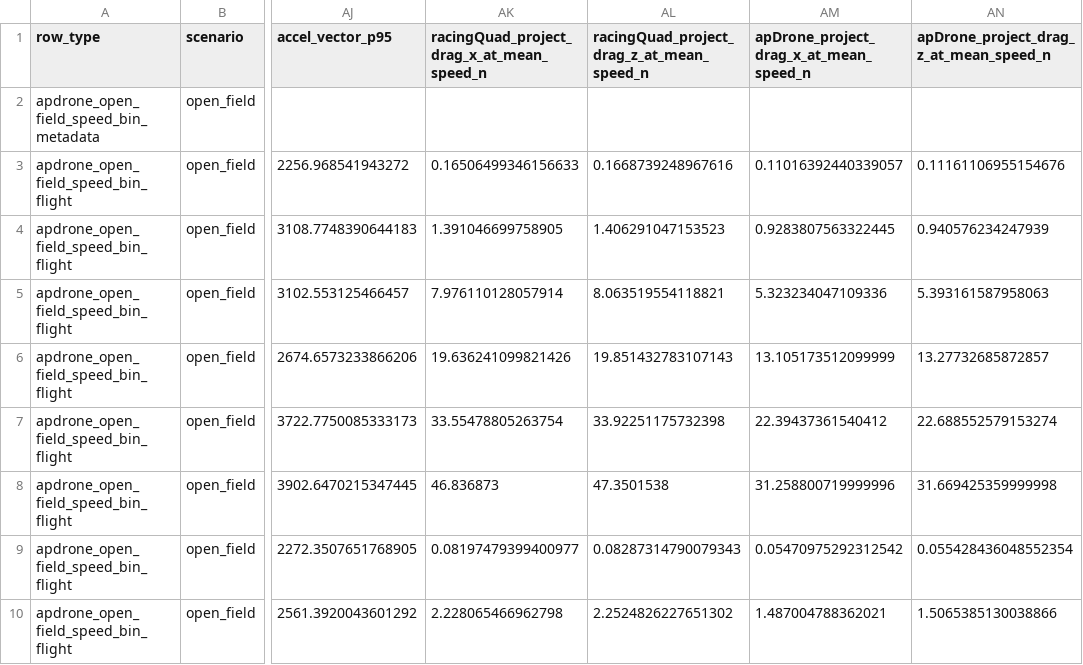
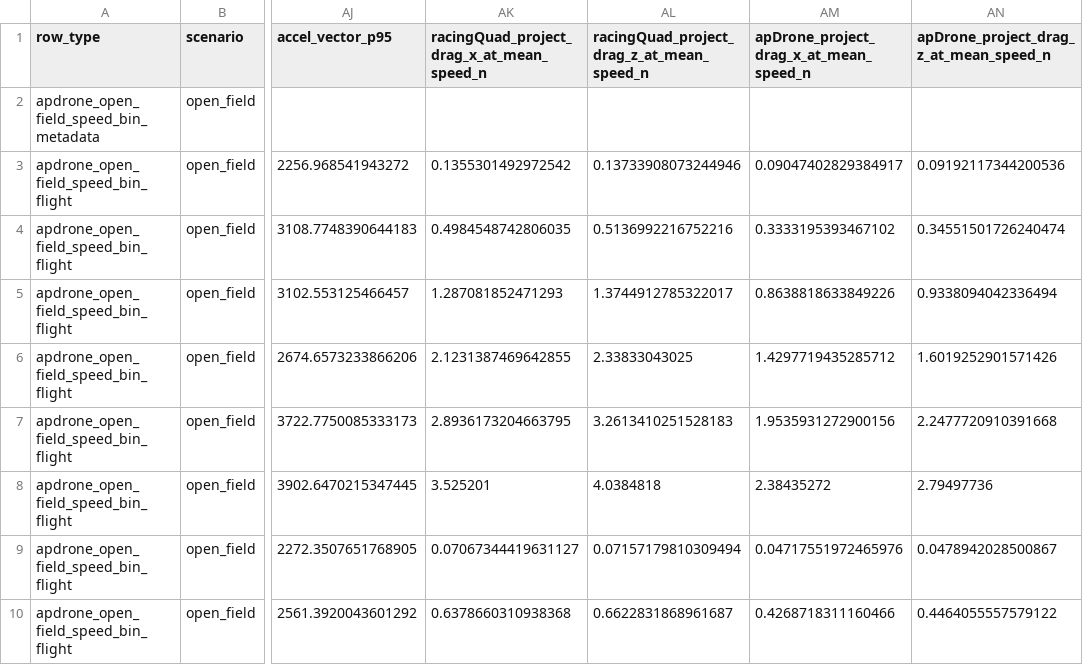
Before and after one commit to SakalioLabs/FPV-Dronecraft, a CSV file: docs/data/apdrone_open_field_speed_current_bins_reference.csv, drawn as a sheet; only a part is shown, gaps mark what is left out; the diff covers the shown part only; the diff names each change by its address in the sheet, - before the commit and + after, or states it on an @@ line.

```diff
--- a/docs/data/apdrone_open_field_speed_current_bins_reference.csv
+++ b/docs/data/apdrone_open_field_speed_current_bins_reference.csv
-AK3: 0.16506499346156633
+AK3: 0.1355301492972542
-AL3: 0.1668739248967616
+AL3: 0.13733908073244946
-AM3: 0.11016392440339057
+AM3: 0.09047402829384917
-AN3: 0.11161106955154676
+AN3: 0.09192117344200536
-AK4: 1.391046699758905
+AK4: 0.4984548742806035
-AL4: 1.406291047153523
+AL4: 0.5136992216752216
-AM4: 0.9283807563322445
+AM4: 0.3333195393467102
-AN4: 0.940576234247939
+AN4: 0.34551501726240474
-AK5: 7.976110128057914
+AK5: 1.287081852471293
-AL5: 8.063519554118821
+AL5: 1.3744912785322017
-AM5: 5.323234047109336
+AM5: 0.8638818633849226
-AN5: 5.393161587958063
+AN5: 0.9338094042336494
-AK6: 19.636241099821426
+AK6: 2.1231387469642855
-AL6: 19.851432783107143
+AL6: 2.33833043025
-AM6: 13.105173512099999
+AM6: 1.4297719435285712
-AN6: 13.27732685872857
+AN6: 1.6019252901571426
-AK7: 33.55478805263754
+AK7: 2.8936173204663795
-AL7: 33.92251175732398
+AL7: 3.2613410251528183
-AM7: 22.39437361540412
+AM7: 1.9535931272900156
-AN7: 22.688552579153274
+AN7: 2.2477720910391668
-AK8: 46.836873
+AK8: 3.525201
-AL8: 47.3501538
+AL8: 4.0384818
-AM8: 31.258800719999996
+AM8: 2.38435272
-AN8: 31.669425359999998
+AN8: 2.79497736
-AK9: 0.08197479399400977
+AK9: 0.07067344419631127
-AL9: 0.08287314790079343
+AL9: 0.07157179810309494
-AM9: 0.05470975292312542
+AM9: 0.04717551972465976
-AN9: 0.055428436048552354
+AN9: 0.0478942028500867
-AK10: 2.228065466962798
+AK10: 0.6378660310938368
-AL10: 2.2524826227651302
+AL10: 0.6622831868961687
-AM10: 1.487004788362021
+AM10: 0.4268718311160466
-AN10: 1.5065385130038866
+AN10: 0.4464055557579122
```
Also changed, not shown: 80 edited cells elsewhere in this file, docs/data/apdrone_flight_vs_model_reference.csv, docs/data/apdrone_open_field_speed_dynamics_reference.csv, 7 other files.
